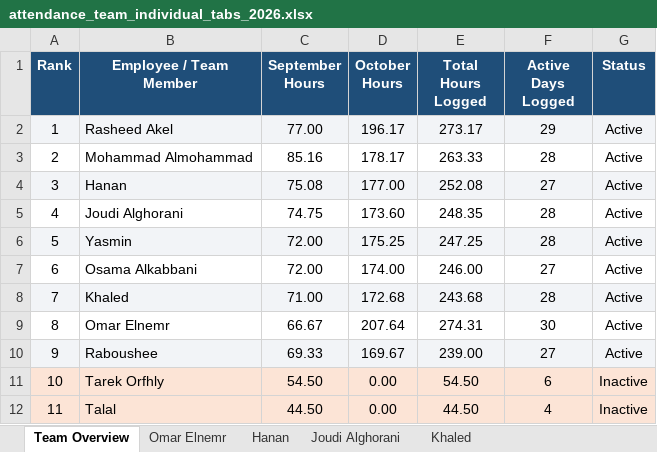
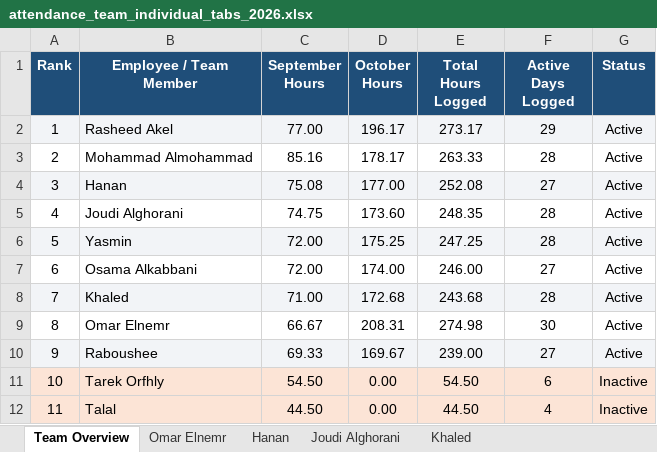
Before and after one commit to xionforbusiness-glitch/aethelgard-vault, an Excel workbook: attendance_team_individual_tabs_2026.xlsx, sheet Team Overview, drawn as a sheet; values as stored, in another font and other column widths than the file's, no borders; the diff names each change by its address in the sheet, - before the commit and + after, or states it on an @@ line.

```diff
--- a/attendance_team_individual_tabs_2026.xlsx (sheet Team Overview)
+++ b/attendance_team_individual_tabs_2026.xlsx (sheet Team Overview)
-D9 (October Hours): 207.64
+D9 (October Hours): 208.31
-E9 (Total Hours Logged): 274.31
+E9 (Total Hours Logged): 274.98
```
Also changed, not shown: sheet Omar Elnemr, attendance_master_2026.xlsx, omar_elnemr_attendance_2026.xlsx, 4 other files.
